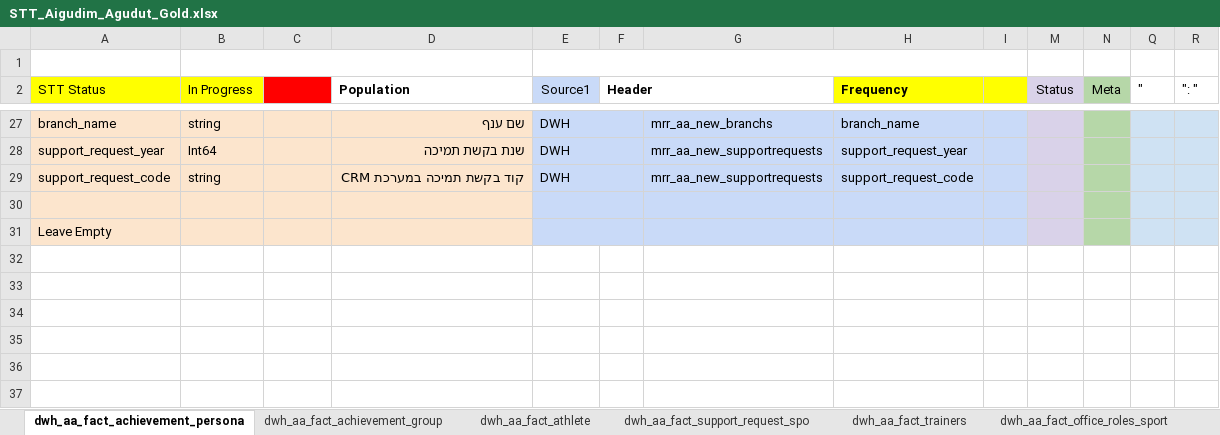
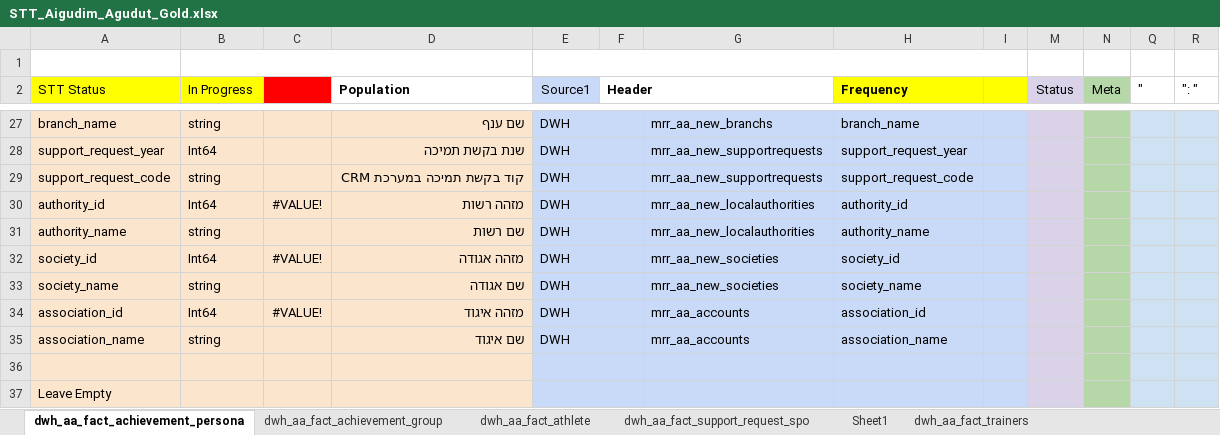
Before and after one commit to oresh123456/igudim-dashboard, an Excel workbook: STT_Aigudim_Agudut_Gold.xlsx, sheet dwh_aa_fact_achievement_persona, drawn as a sheet; only a part is shown, gaps mark what is left out; values as stored, in another font and other column widths than the file's, no borders; conditional formats not drawn; the diff names each change by its address in the sheet, - before the commit and + after, or states it on an @@ line.

```diff
--- a/STT_Aigudim_Agudut_Gold.xlsx (sheet dwh_aa_fact_achievement_persona)
+++ b/STT_Aigudim_Agudut_Gold.xlsx (sheet dwh_aa_fact_achievement_persona)
+sheet tab: Sheet1
+row 30: authority_id | Int64 | #VALUE! | מזהה רשות | DWH |  | mrr_aa_new_localauthorities | authority_id
+row 31: authority_name | string |  | שם רשות | DWH |  | mrr_aa_new_localauthorities | authority_name
+row 32: society_id | Int64 | #VALUE! | מזהה אגודה | DWH |  | mrr_aa_new_societies | society_id
+row 33: society_name | string |  | שם אגודה | DWH |  | mrr_aa_new_societies | society_name
+row 34: association_id | Int64 | #VALUE! | מזהה איגוד | DWH |  | mrr_aa_accounts | association_id
+row 35: association_name | string |  | שם איגוד | DWH |  | mrr_aa_accounts | association_name
```
Also changed, not shown: sheet dwh_aa_fact_support_request_spo, other sheet tabs, STT_Aigudim_Agudut_Silver.xlsx, 1 other file.
